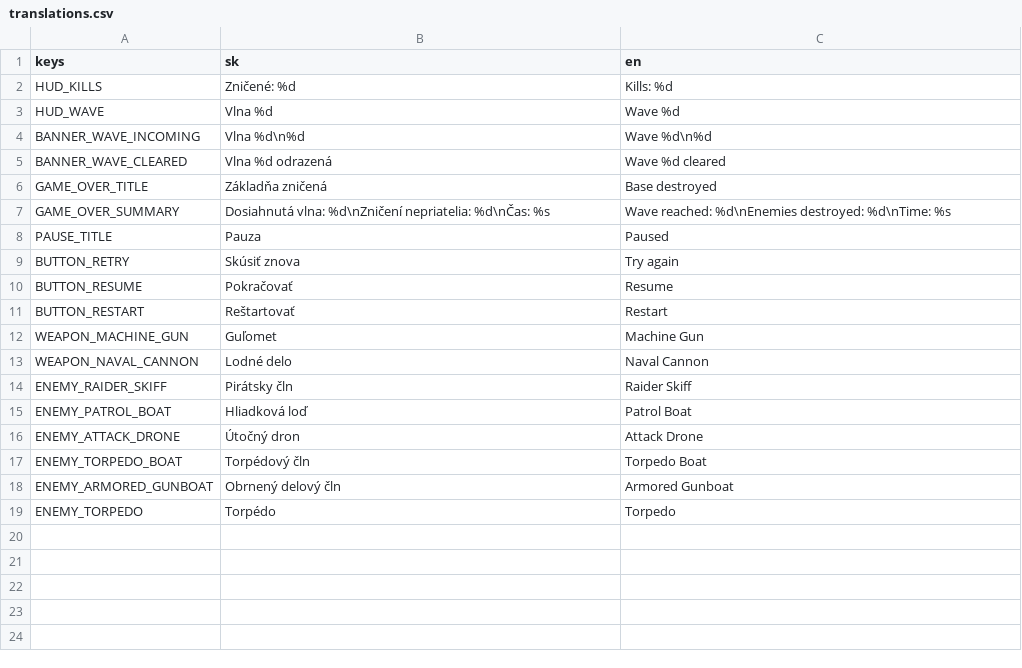
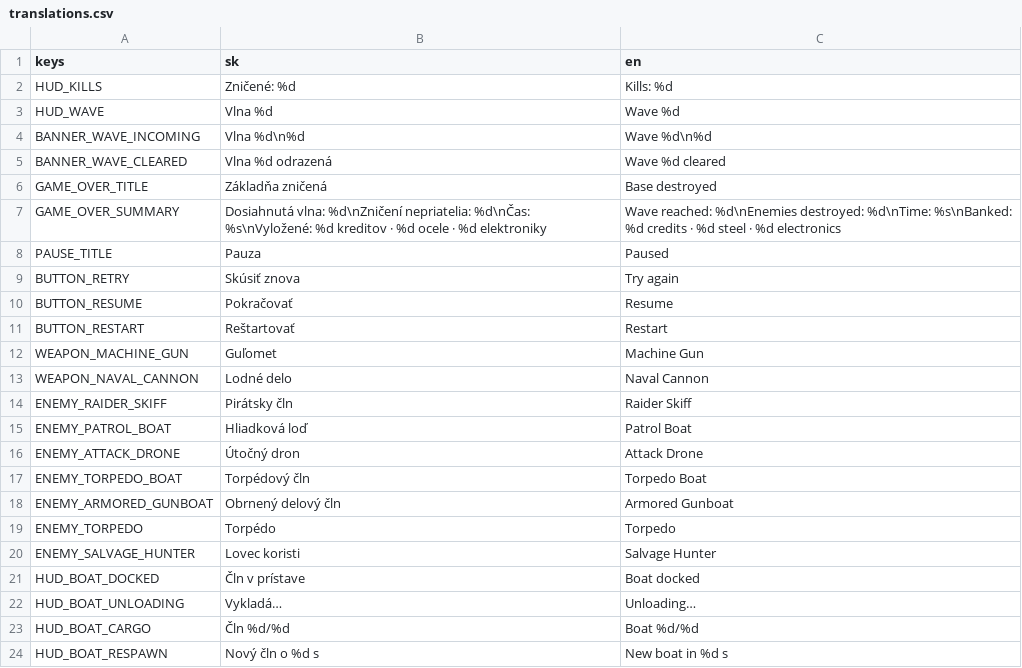
Before and after one commit to kiss-m/Ironh-haber, a CSV file: locale/translations.csv, drawn as a sheet.

```diff
--- a/locale/translations.csv
+++ b/locale/translations.csv
@@ -6,3 +6,3 @@ BANNER_WAVE_CLEARED,Vlna %d odrazená,Wave %d cleared
 GAME_OVER_TITLE,Základňa zničená,Base destroyed
-GAME_OVER_SUMMARY,Dosiahnutá vlna: %d\nZničení nepriatelia: %d\nČas: %s,Wave reached: %d\nEnemies destroyed: %d\nTime: %s
+GAME_OVER_SUMMARY,Dosiahnutá vlna: %d\nZničení nepriatelia: %d\nČas: %s\nVyložené: %d kreditov · %d ocele · %d elektroniky,Wave reached: %d\nEnemies destroyed: %d\nTime: %s\nBanked: %d credits · %d steel · %d electronics
 PAUSE_TITLE,Pauza,Paused
@@ -19 +19,6 @@ ENEMY_ARMORED_GUNBOAT,Obrnený delový čln,Armored Gunboat
 ENEMY_TORPEDO,Torpédo,Torpedo
+ENEMY_SALVAGE_HUNTER,Lovec koristi,Salvage Hunter
+HUD_BOAT_DOCKED,Čln v prístave,Boat docked
+HUD_BOAT_UNLOADING,Vykladá…,Unloading…
+HUD_BOAT_CARGO,Čln %d/%d,Boat %d/%d
+HUD_BOAT_RESPAWN,Nový čln o %d s,New boat in %d s
```
Also changed, not shown: 38 other files.
